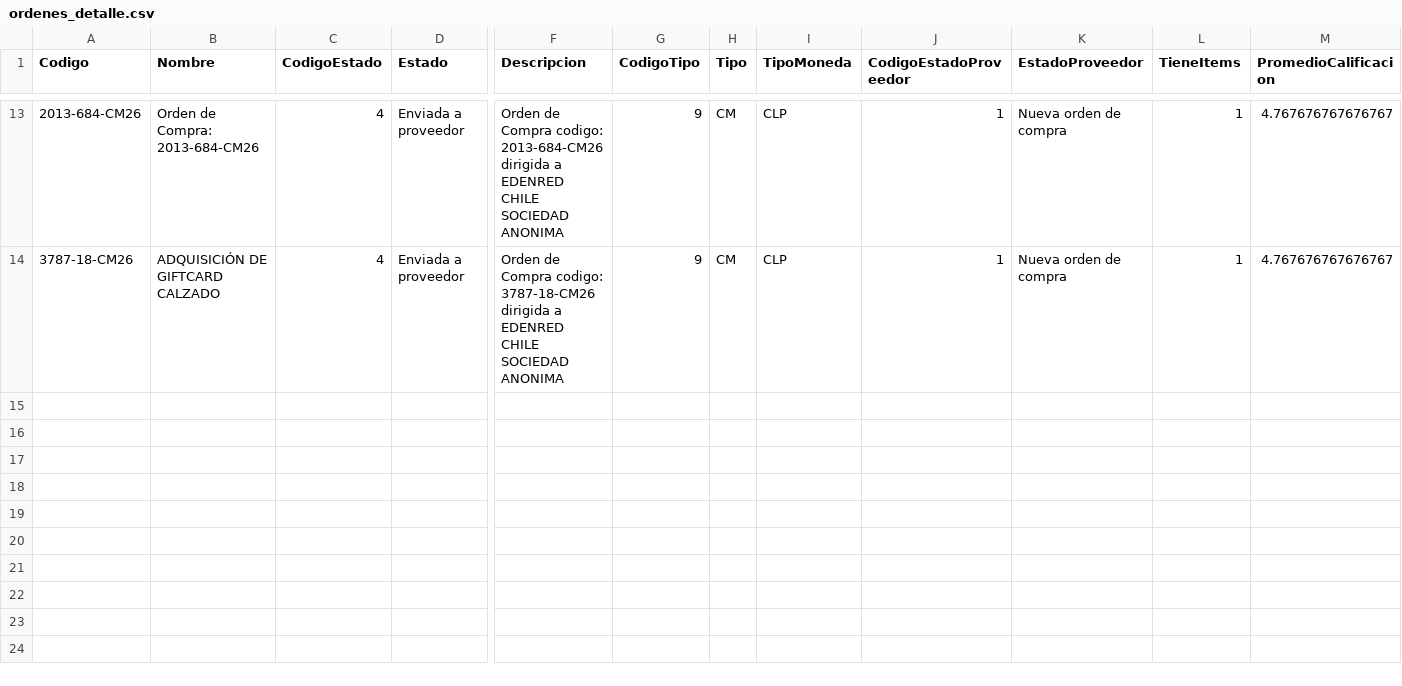
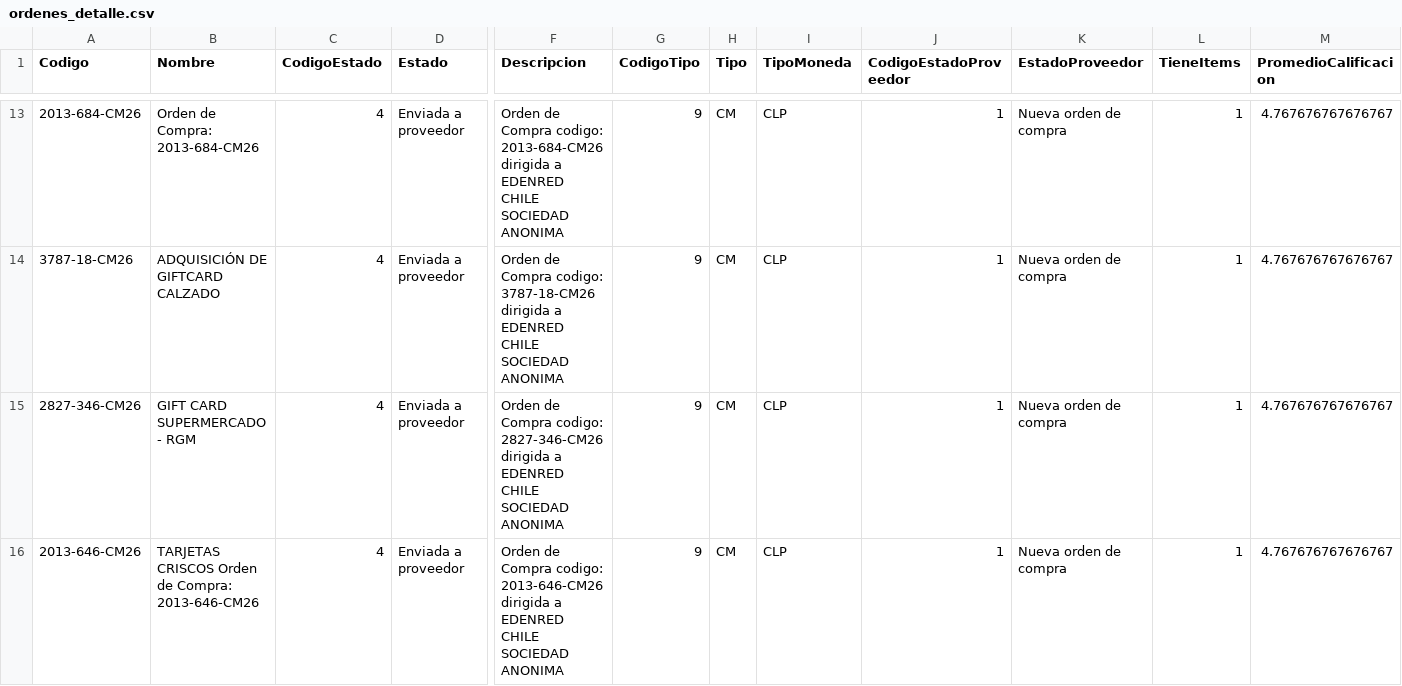
Before and after one commit to hurtadodaniel/mp, a CSV file: data/ordenes_detalle.csv, drawn as a sheet; only a part is shown, gaps mark what is left out; rows hold the shown columns only; the diff names each change by its address in the sheet, - before the commit and + after, or states it on an @@ line.

```diff
--- a/data/ordenes_detalle.csv
+++ b/data/ordenes_detalle.csv
+row 15: 2827-346-CM26 | GIFT CARD SUPERMERCADO - RGM | 4 | Enviada a proveedor | Orden de Compra codigo: 2827-346-CM26 dirigida a EDENRED CHILE SOCIEDAD ANONIMA | 9 | CM | CLP | 1 | Nueva orden de compra | 1 | 4.767676767676767
+row 16: 2013-646-CM26 | TARJETAS CRISCOS Orden de Compra: 2013-646-CM26 | 4 | Enviada a proveedor | Orden de Compra codigo: 2013-646-CM26 dirigida a EDENRED CHILE SOCIEDAD ANONIMA | 9 | CM | CLP | 1 | Nueva orden de compra | 1 | 4.767676767676767
```
Also changed, not shown: 2 other files.
